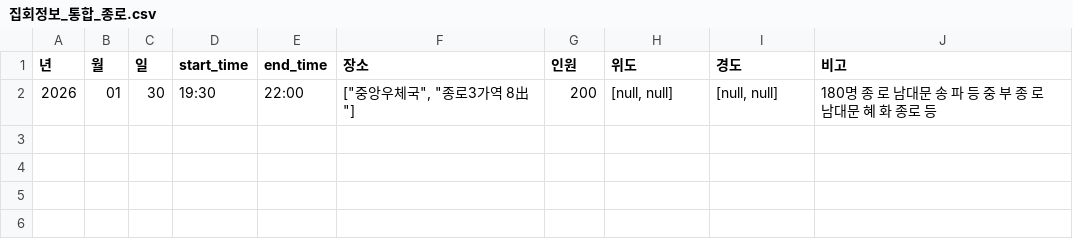
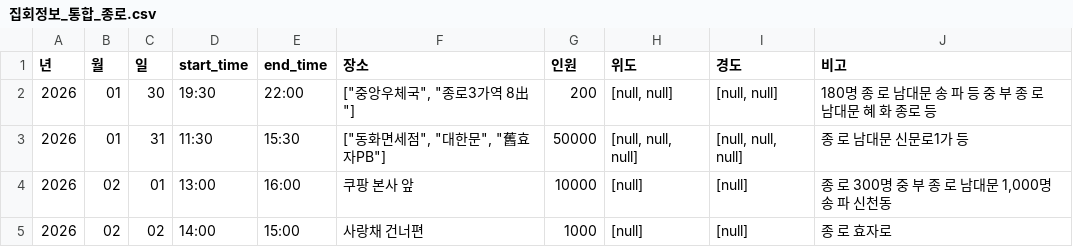
Before and after one commit to MinhaKim02/protest-crawling-database, a CSV file: data/집회정보_통합_종로.csv, drawn as a sheet.

```diff
--- a/data/집회정보_통합_종로.csv
+++ b/data/집회정보_통합_종로.csv
@@ -2 +2,4 @@
 2026,01,30,19:30,22:00,"[""중앙우체국"", ""종로3가역 8出""]",200,"[null, null]","[null, null]",180명 종 로 남대문 송 파 등 중 부 종 로 남대문 혜 화 종로 등
+2026,01,31,11:30,15:30,"[""동화면세점"", ""대한문"", ""舊효자PB""]",50000,"[null, null, null]","[null, null, null]",종 로 남대문 신문로1가 등
+2026,02,01,13:00,16:00,쿠팡 본사 앞,10000,[null],[null],"종 로 300명 중 부 종 로 남대문 1,000명 송 파 신천동"
+2026,02,02,14:00,15:00,사랑채 건너편,1000,[null],[null],종 로 효자로
```
Also changed, not shown: data/집회정보_통합.csv.
